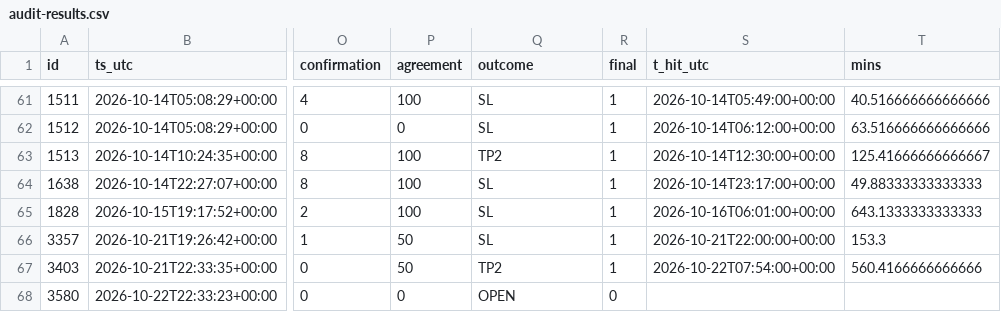
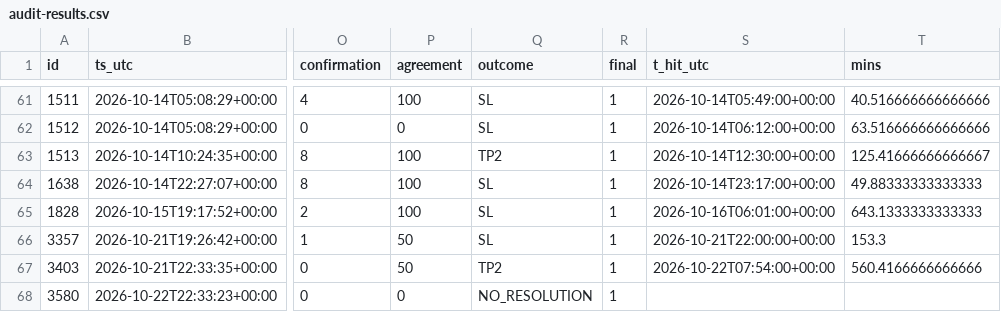
Before and after one commit to jbnikky13/signal-auditor-, a CSV file: data/audit-results.csv, drawn as a sheet; only a part is shown, gaps mark what is left out; the diff names each change by its address in the sheet, - before the commit and + after, or states it on an @@ line.

```diff
--- a/data/audit-results.csv
+++ b/data/audit-results.csv
-Q68 (outcome): OPEN
+Q68 (outcome): NO_RESOLUTION
-R68 (final): 0
+R68 (final): 1
```
Also changed, not shown: 2 other files.
